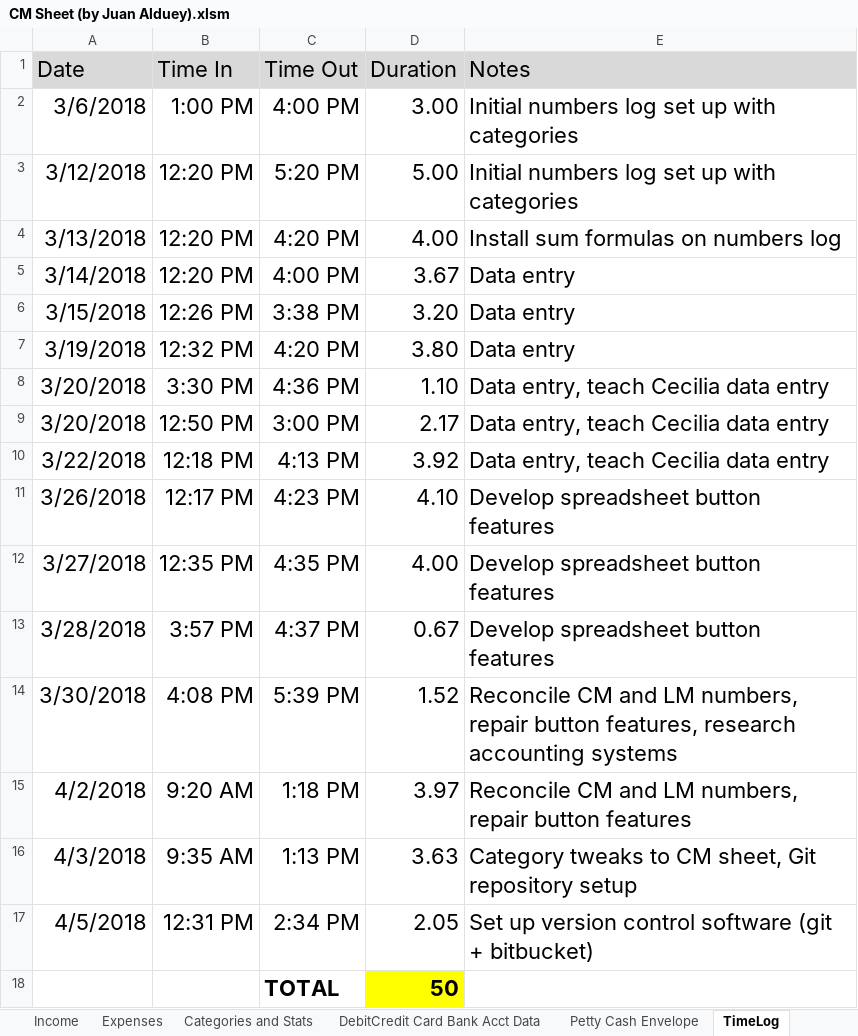
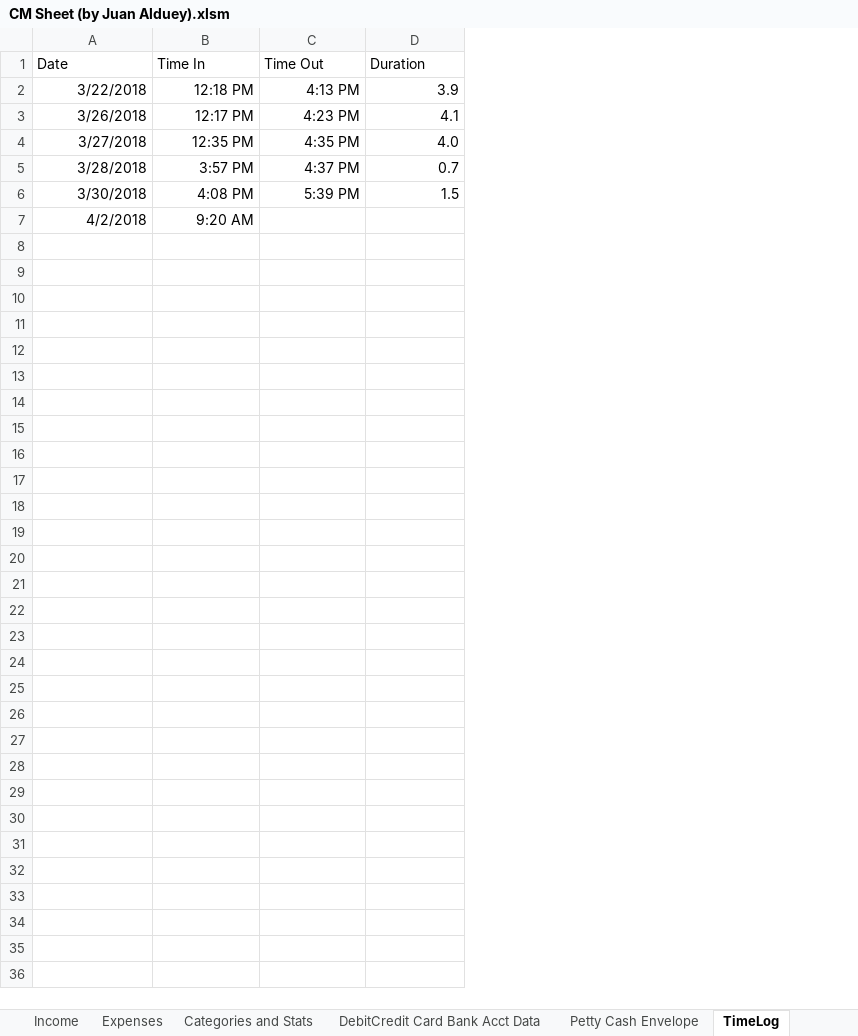
Before and after one commit to juanalduey/Cecilia-Metheny, an Excel workbook: CM Sheet (by Juan Alduey).xlsm, sheet TimeLog, drawn as a sheet; values as stored, in another font and other column widths than the file's, no borders; removed rows and columns are numbered as before the commit, all else as after; the diff names each change by its address in the sheet, - before the commit and + after, or states it on an @@ line.

```diff
--- a/CM Sheet (by Juan Alduey).xlsm (sheet TimeLog)
+++ b/CM Sheet (by Juan Alduey).xlsm (sheet TimeLog)
-column E (Notes), rows 10-15: Data entry, teach Cecilia data entry | Develop spreadsheet button features | Develop spreadsheet button features | Develop spreadsheet button features | Reconcile CM and LM numbers, repair button features, research accounting systems | Reconcile CM and LM numbers, repair button features
@@ A1:D1 text size: smaller, fill: #D9D9D9 → none @@
-row 2: 3/6/2018 | 1:00 PM | 4:00 PM | 3.00 | Initial numbers log set up with categories
-row 3: 3/12/2018 | 12:20 PM | 5:20 PM | 5.00 | Initial numbers log set up with categories
-row 4: 3/13/2018 | 12:20 PM | 4:20 PM | 4.00 | Install sum formulas on numbers log
-row 5: 3/14/2018 | 12:20 PM | 4:00 PM | 3.67 | Data entry
-row 6: 3/15/2018 | 12:26 PM | 3:38 PM | 3.20 | Data entry
-row 7: 3/19/2018 | 12:32 PM | 4:20 PM | 3.80 | Data entry
-row 8: 3/20/2018 | 3:30 PM | 4:36 PM | 1.10 | Data entry, teach Cecilia data entry
-row 9: 3/20/2018 | 12:50 PM | 3:00 PM | 2.17 | Data entry, teach Cecilia data entry
@@ A2:D6 text size: smaller @@
-D2 (Duration): 3.92
+D2 (Duration): 3.9
-D3 (Duration): 4.10
+D3 (Duration): 4.1
-D4 (Duration): 4.00
+D4 (Duration): 4.0
-D5 (Duration): 0.67
+D5 (Duration): 0.7
-D6 (Duration): 1.52
+D6 (Duration): 1.5
@@ A7:B7 text size: smaller @@
-C7 (Time Out): 1:18 PM
+C7 (Time Out): (empty)
-D7 (Duration): 3.97
+D7 (Duration): (empty)
-row 16: 4/3/2018 | 9:35 AM | 1:13 PM | 3.63 | Category tweaks to CM sheet, Git repository setup
-row 17: 4/5/2018 | 12:31 PM | 2:34 PM | 2.05 | Set up version control software (git + bitbucket)
-row 18:  |  | TOTAL | 50
```
Also changed, not shown: sheet Expenses, sheet Categories and Stats, sheet Income, sheet Petty Cash Envelope, formulas that keep their value, hidden cells, charts or pictures, 7 other files.
